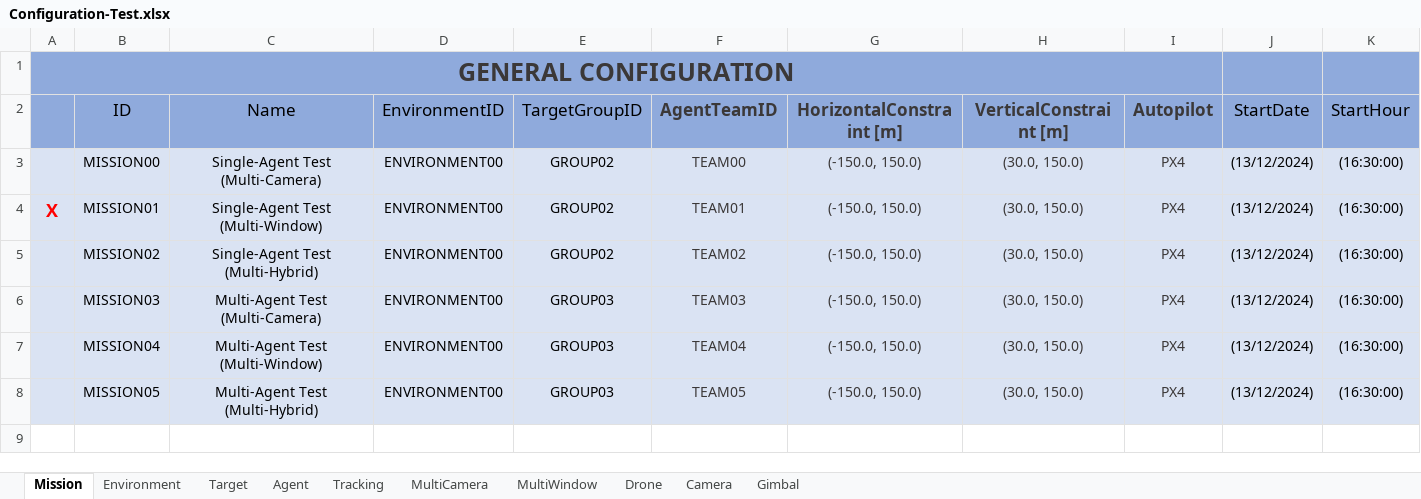
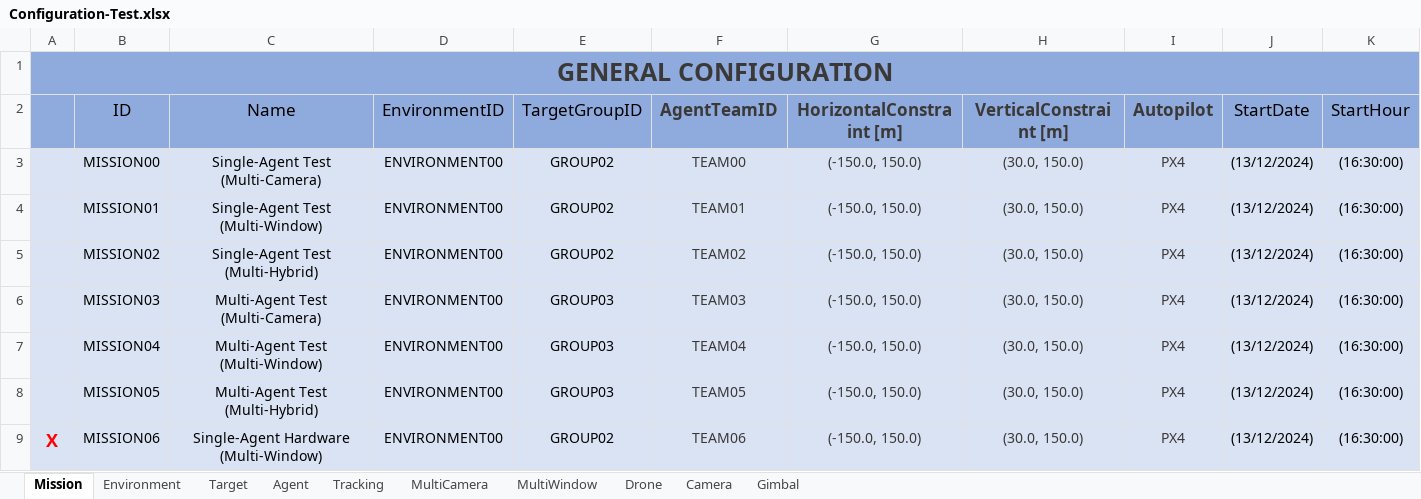
Before and after one commit to JoseLopez36/FlyChams-ROS2, an Excel workbook: config/Configuration-Test.xlsx, sheet Mission, drawn as a sheet; values as stored, in another font and other column widths than the file's, no borders; table styles not drawn; removed rows and columns are numbered as before the commit, all else as after; the diff names each change by its address in the sheet, - before the commit and + after, or states it on an @@ line.

Commit message:
Add Hardware parameter

```diff
--- a/config/Configuration-Test.xlsx (sheet Mission)
+++ b/config/Configuration-Test.xlsx (sheet Mission)
-A1:I1 merged
+A1:K1 merged
-A4: X
+A4: (empty)
+row 9: X | MISSION06 | Single-Agent Hardware (Multi-Window) | ENVIRONMENT00 | GROUP02 | TEAM06 | (-150.0, 150.0) | (30.0, 150.0) | PX4 | (13/12/2024) | (16:30:00)
```
Also changed, not shown: sheet MultiWindow, sheet MultiCamera, sheet Drone, sheet Agent, sheet Gimbal, sheet Camera, 1 more sheet, 5 other files.
